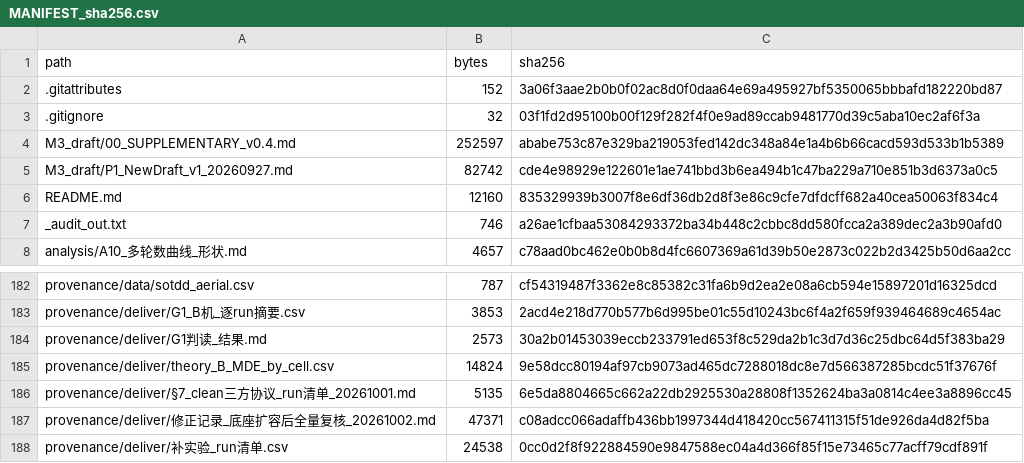
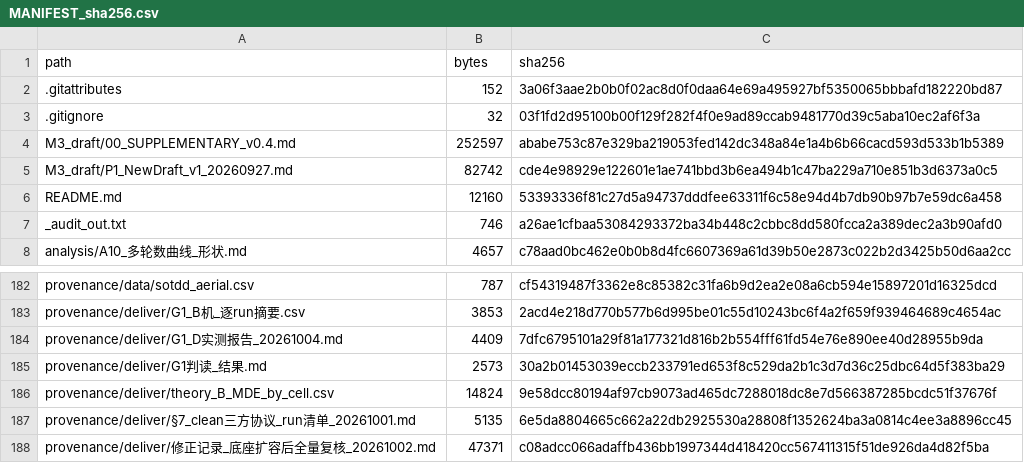
Before and after one commit to YBP2005/Cross-Domain-YOLOv12, a CSV file: MANIFEST_sha256.csv, drawn as a sheet; only a part is shown, gaps mark what is left out; the shorter side is filled out with more unchanged rows.

```diff
--- a/MANIFEST_sha256.csv
+++ b/MANIFEST_sha256.csv
@@ -5,3 +5,3 @@ M3_draft/00_SUPPLEMENTARY_v0.4.md,252597,ababe753c87e329ba219053fed142dc348a84e1
 M3_draft/P1_NewDraft_v1_20260927.md,82742,cde4e98929e122601e1ae741bbd3b6ea494b1c47ba229a710e851b3d6373a0c5
-README.md,12160,835329939b3007f8e6df36db2d8f3e86c9cfe7dfdcff682a40cea50063f834c4
+README.md,12160,53393336f81c27d5a94737dddfee63311f6c58e94d4b7db90b97b7e59dc6a458
 _audit_out.txt,746,a26ae1cfbaa53084293372ba34b448c2cbbc8dd580fcca2a389dec2a3b90afd0
@@ -183,2 +183,3 @@ provenance/data/sotdd_aerial.csv,787,cf54319487f3362e8c85382c31fa6b9d2ea2e08a6cb
 provenance/deliver/G1_B机_逐run摘要.csv,3853,2acd4e218d770b577b6d995be01c55d10243bc6f4a2f659f939464689c4654ac
+provenance/deliver/G1_D实测报告_20261004.md,4409,7dfc6795101a29f81a177321d816b2b554fff61fd54e76e890ee40d28955b9da
 provenance/deliver/G1判读_结果.md,2573,30a2b01453039eccb233791ed653f8c529da2b1c3d7d36c25dbc64d5f383ba29
```
Also changed, not shown: 1 other file.
